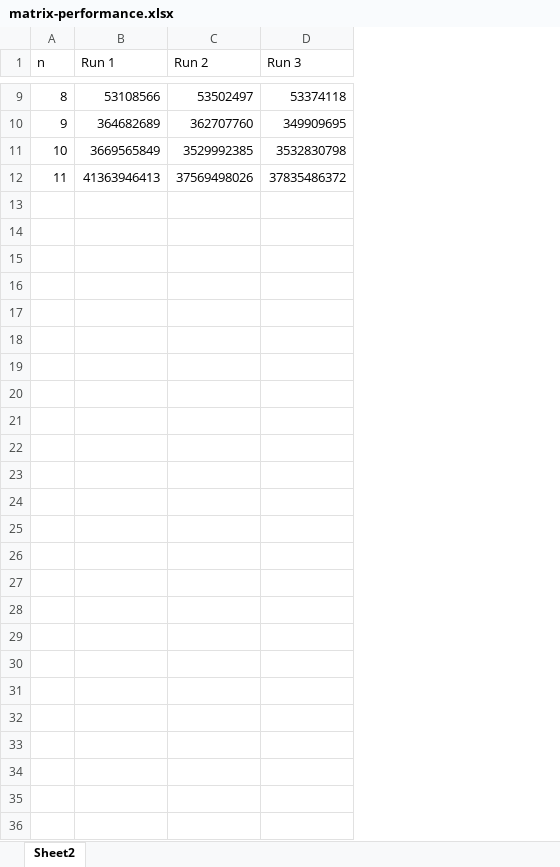
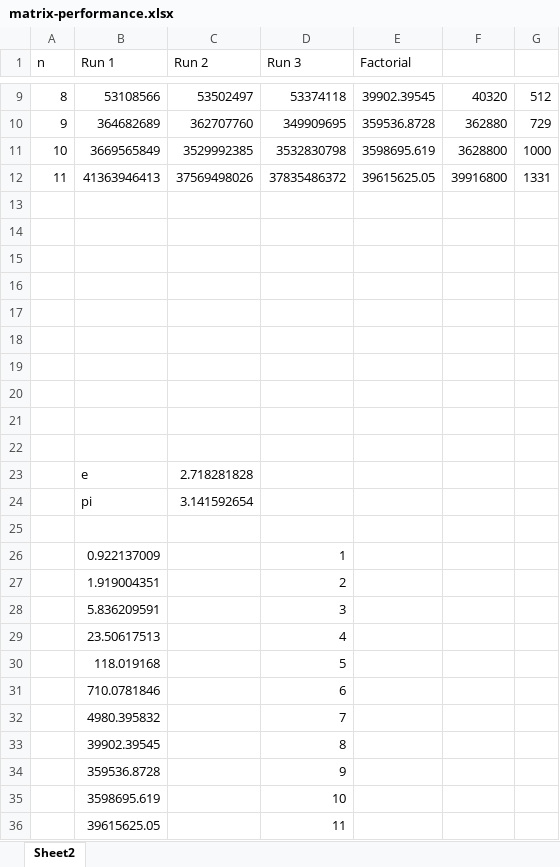
Before and after one commit to sc-higher/cs-jhu, an Excel workbook: Data Structures/Module 7/matrix-performance.xlsx, sheet Sheet2, drawn as a sheet; only a part is shown, gaps mark what is left out; values as stored, in another font and other column widths than the file's, no borders; charts and pictures not drawn; the diff names each change by its address in the sheet, - before the commit and + after, or states it on an @@ line.

```diff
--- a/Data Structures/Module 7/matrix-performance.xlsx (sheet Sheet2)
+++ b/Data Structures/Module 7/matrix-performance.xlsx (sheet Sheet2)
+column E (Factorial), rows 9-12: 39902.39545 | 359536.8728 | 3598695.619 | 39615625.05
+column F, rows 9-12: 40320 | 362880 | 3628800 | 39916800
+column G, rows 9-12: 512 | 729 | 1000 | 1331
+row 13: (empty)
+row 14: (empty)
+row 15: (empty)
+row 16: (empty)
+row 17: (empty)
+row 18: (empty)
+row 19: (empty)
+row 20: (empty)
+row 21: (empty)
+row 22: (empty)
+row 23:  | e | 2.718281828
+row 24:  | pi | 3.141592654
+row 25: (empty)
+row 26:  | 0.922137009 |  | 1
+row 27:  | 1.919004351 |  | 2
+row 28:  | 5.836209591 |  | 3
+row 29:  | 23.50617513 |  | 4
+row 30:  | 118.019168 |  | 5
+row 31:  | 710.0781846 |  | 6
+row 32:  | 4980.395832 |  | 7
+row 33:  | 39902.39545 |  | 8
+row 34:  | 359536.8728 |  | 9
+row 35:  | 3598695.619 |  | 10
+row 36:  | 39615625.05 |  | 11
```
Also changed, not shown: charts or pictures, 5 other files.
